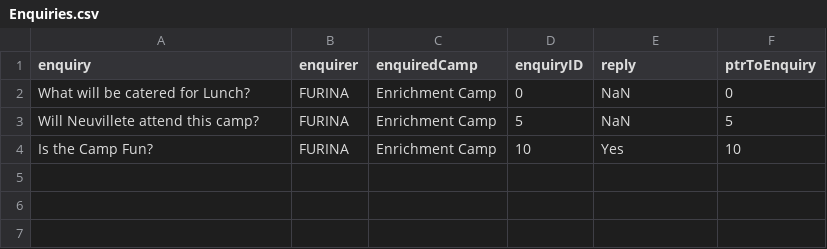
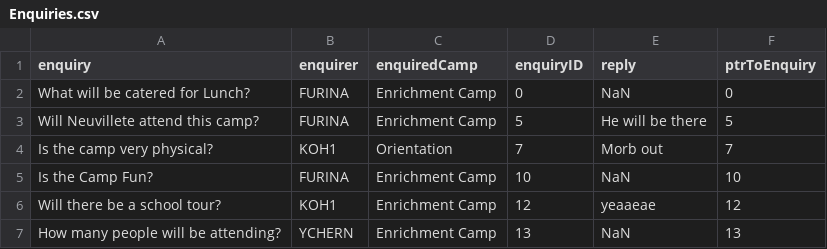
Before and after one commit to Teck-Meng/SC2002-NTU-Project-, a CSV file: data/Enquiries.csv, drawn as a sheet.

```diff
--- a/data/Enquiries.csv
+++ b/data/Enquiries.csv
@@ -2,3 +2,6 @@ enquiry,enquirer,enquiredCamp,enquiryID,reply,ptrToEnquiry,
 What will be catered for Lunch?,FURINA,Enrichment Camp,0,NaN,0,
-Will Neuvillete attend this camp?,FURINA,Enrichment Camp,5,NaN,5,
-Is the Camp Fun?,FURINA,Enrichment Camp,10,Yes,10
+Will Neuvillete attend this camp?,FURINA,Enrichment Camp,5,He will be there,5,
+Is the camp very physical?,KOH1,Orientation,7,Morb out,7,
+Is the Camp Fun?,FURINA,Enrichment Camp,10,NaN,10,
+Will there be a school tour?,KOH1,Enrichment Camp,12,yeaaeae,12,
+How many people will be attending?,YCHERN,Enrichment Camp,13,NaN,13,
```
Also changed, not shown: data/List_Of_Camp_Info.csv, 18 other files.
